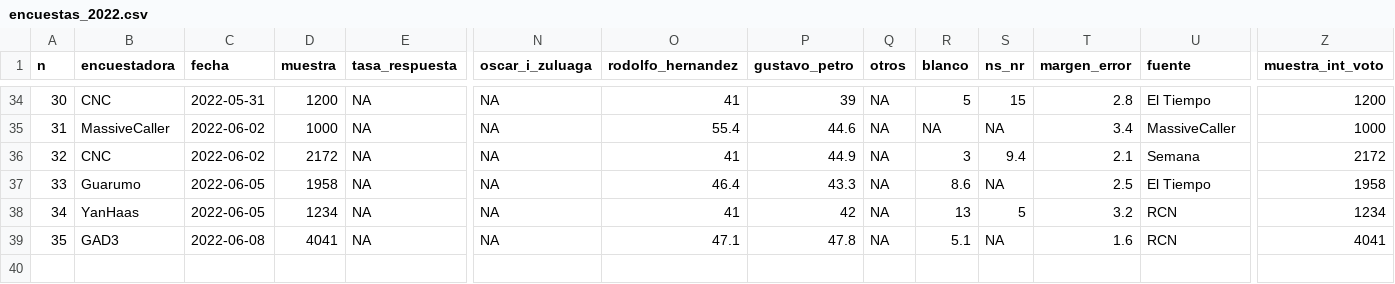
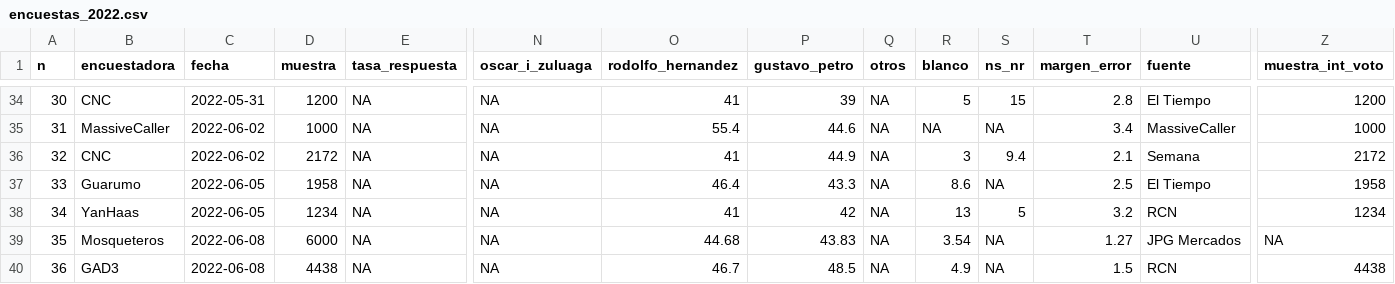
Before and after one commit to nelsonamayad/Elecciones-presidenciales-2022, a CSV file: Encuestas 2022/encuestas_2022.csv, drawn as a sheet; only a part is shown, gaps mark what is left out; addresses are those after the commit; rows hold the shown columns only; the diff names each change by its address in the sheet, - before the commit and + after, or states it on an @@ line.

Commit message:
Update encuestas_2022.csv

```diff
--- a/Encuestas 2022/encuestas_2022.csv
+++ b/Encuestas 2022/encuestas_2022.csv
+row 39: 35 | Mosqueteros | 2022-06-08 | 6000 | NA | NA | 44.68 | 43.83 | NA | 3.54 | NA | 1.27 | JPG Mercados | NA
@@ column A (n) renumbered from row 40 down @@
-D40 (muestra): 4041
+D40 (muestra): 4438
-O40 (rodolfo_hernandez): 47.1
+O40 (rodolfo_hernandez): 46.7
-P40 (gustavo_petro): 47.8
+P40 (gustavo_petro): 48.5
-R40 (blanco): 5.1
+R40 (blanco): 4.9
-T40 (margen_error): 1.6
+T40 (margen_error): 1.5
-Z40 (muestra_int_voto): 4041
+Z40 (muestra_int_voto): 4438
```
